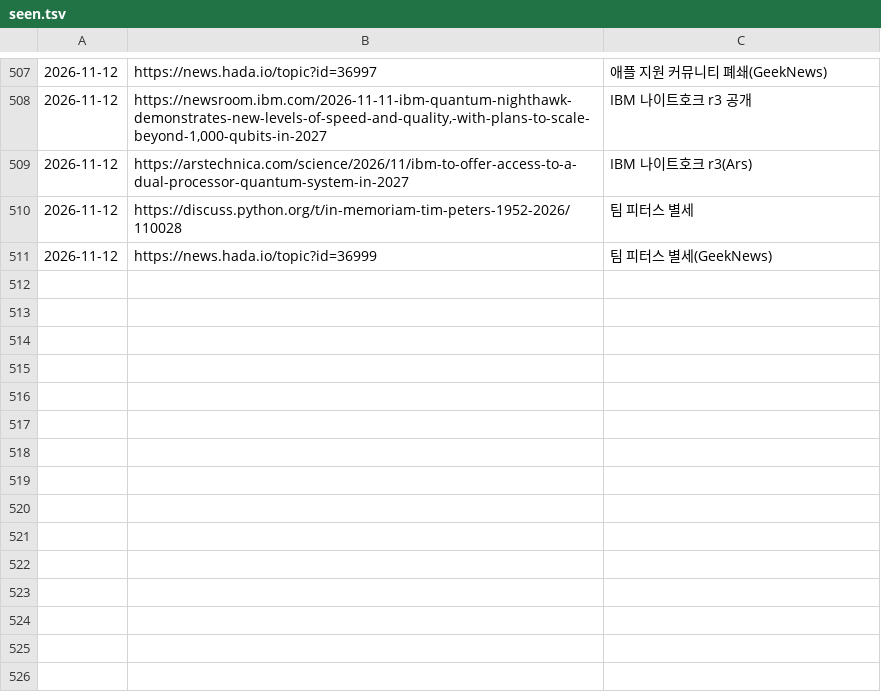
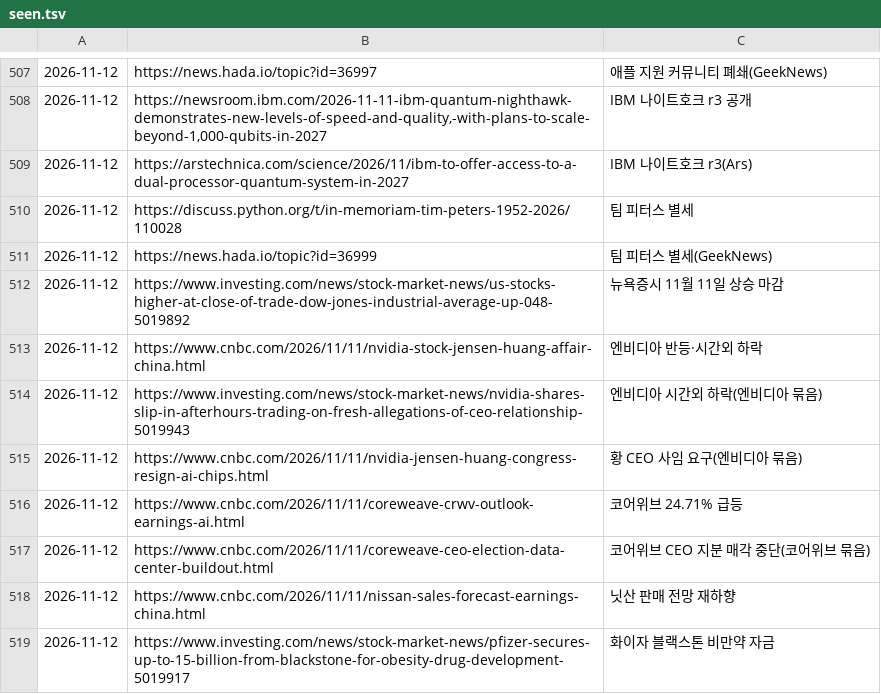
Before and after one commit to Jaesung-kim/it-news, a TSV file: data/seen.tsv, drawn as a sheet; only a part is shown, gaps mark what is left out.

Commit message:
news(stock-global): 2026-11-12 오전 07:30

```diff
--- a/data/seen.tsv
+++ b/data/seen.tsv
@@ -511 +511,9 @@
 2026-11-12	https://news.hada.io/topic?id=36999	팀 피터스 별세(GeekNews)
+2026-11-12	https://www.investing.com/news/stock-market-news/us-stocks-higher-at-close-of-trade-dow-jones-industrial-average-up-048-5019892	뉴욕증시 11월 11일 상승 마감
+2026-11-12	https://www.cnbc.com/2026/11/11/nvidia-stock-jensen-huang-affair-china.html	엔비디아 반등·시간외 하락
+2026-11-12	https://www.investing.com/news/stock-market-news/nvidia-shares-slip-in-afterhours-trading-on-fresh-allegations-of-ceo-relationship-5019943	엔비디아 시간외 하락(엔비디아 묶음)
+2026-11-12	https://www.cnbc.com/2026/11/11/nvidia-jensen-huang-congress-resign-ai-chips.html	황 CEO 사임 요구(엔비디아 묶음)
+2026-11-12	https://www.cnbc.com/2026/11/11/coreweave-crwv-outlook-earnings-ai.html	코어위브 24.71% 급등
+2026-11-12	https://www.cnbc.com/2026/11/11/coreweave-ceo-election-data-center-buildout.html	코어위브 CEO 지분 매각 중단(코어위브 묶음)
+2026-11-12	https://www.cnbc.com/2026/11/11/nissan-sales-forecast-earnings-china.html	닛산 판매 전망 재하향
+2026-11-12	https://www.investing.com/news/stock-market-news/pfizer-secures-up-to-15-billion-from-blackstone-for-obesity-drug-development-5019917	화이자 블랙스톤 비만약 자금
```
Also changed, not shown: 7 other files.
